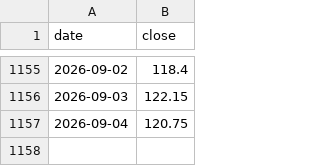
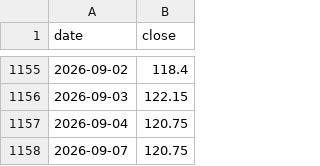
Before and after one commit to Ilyazykov/erp, a CSV file: data/vkco_prices.csv, drawn as a sheet; only a part is shown, gaps mark what is left out; the diff names each change by its address in the sheet, - before the commit and + after, or states it on an @@ line.

```diff
--- a/data/vkco_prices.csv
+++ b/data/vkco_prices.csv
+row 1158: 2026-09-07 | 120.75
```
Also changed, not shown: data/vkco_zscore.csv, 20 other files.
